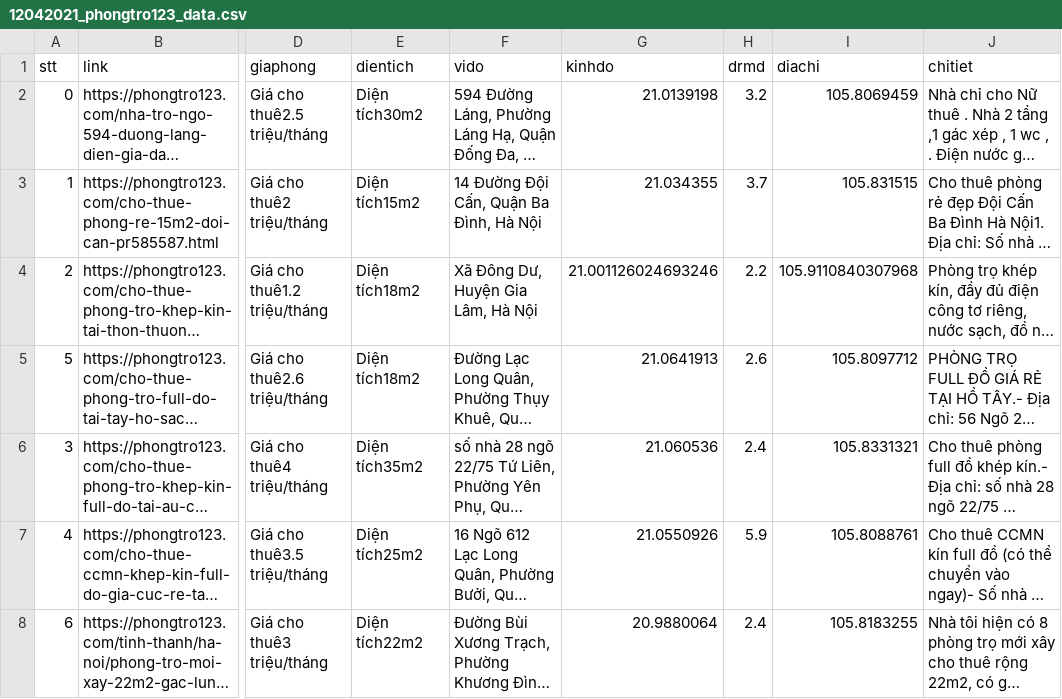
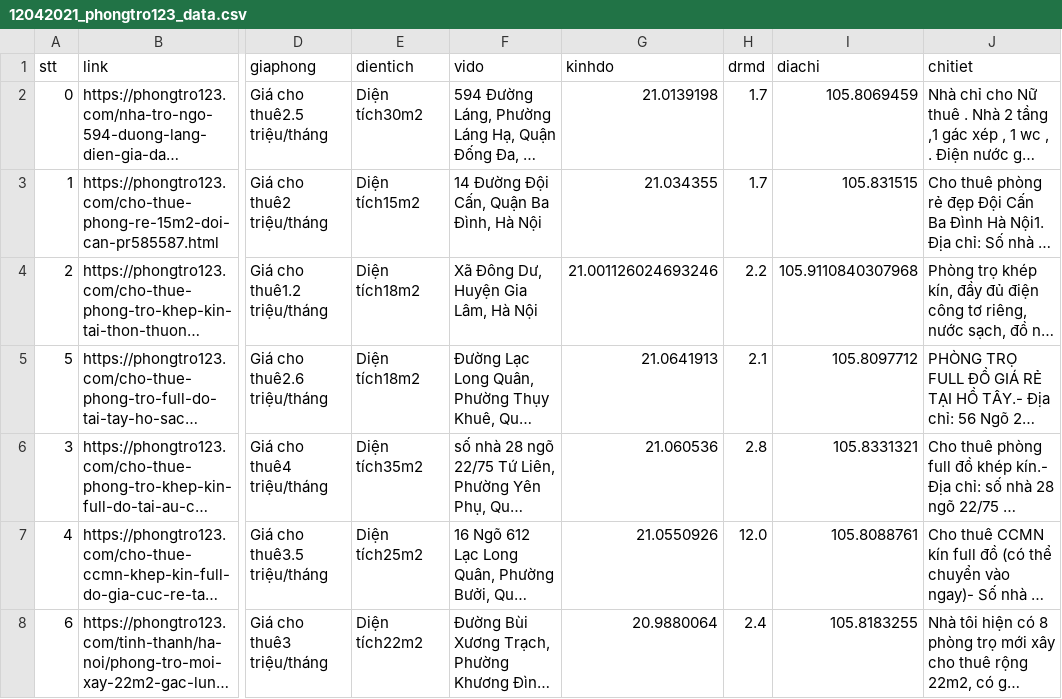
Before and after one commit to DesertFoxee/ai_room_price_prediction, a CSV file: datas_sweep/data_daily/12042021_phongtro123_data.csv, drawn as a sheet; only a part is shown, gaps mark what is left out; long unchanged cells end in …; the diff names each change by its address in the sheet, - before the commit and + after, or states it on an @@ line.

```diff
--- a/datas_sweep/data_daily/12042021_phongtro123_data.csv
+++ b/datas_sweep/data_daily/12042021_phongtro123_data.csv
-H2 (drmd): 3.2
+H2 (drmd): 1.7
-H3 (drmd): 3.7
+H3 (drmd): 1.7
-H5 (drmd): 2.6
+H5 (drmd): 2.1
-H6 (drmd): 2.4
+H6 (drmd): 2.8
-H7 (drmd): 5.9
+H7 (drmd): 12.0
```
Also changed, not shown: datas_sweep/data_pre/data_phongtro123_final_hau.csv, datas_sweep/data_pre/data_phongtro123_final_hung.csv, 5 other files.
